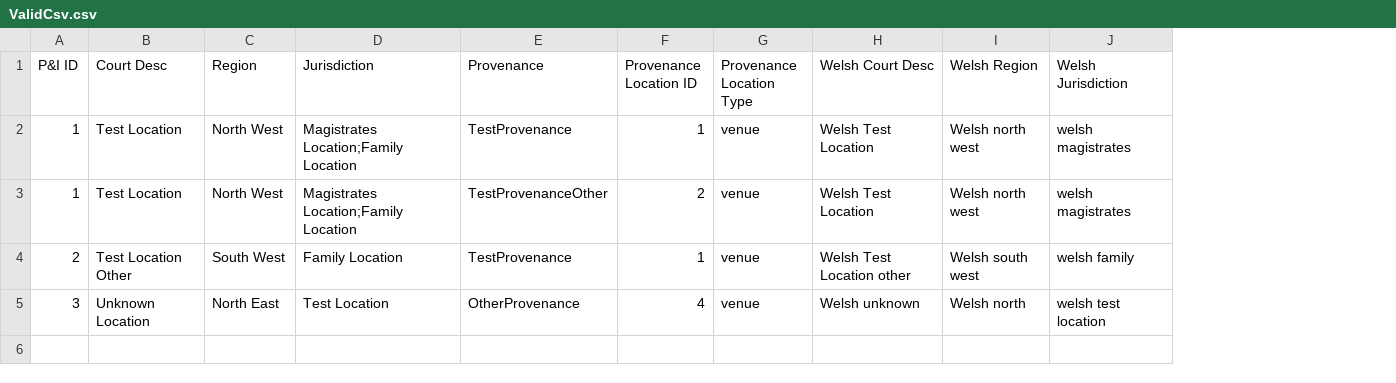
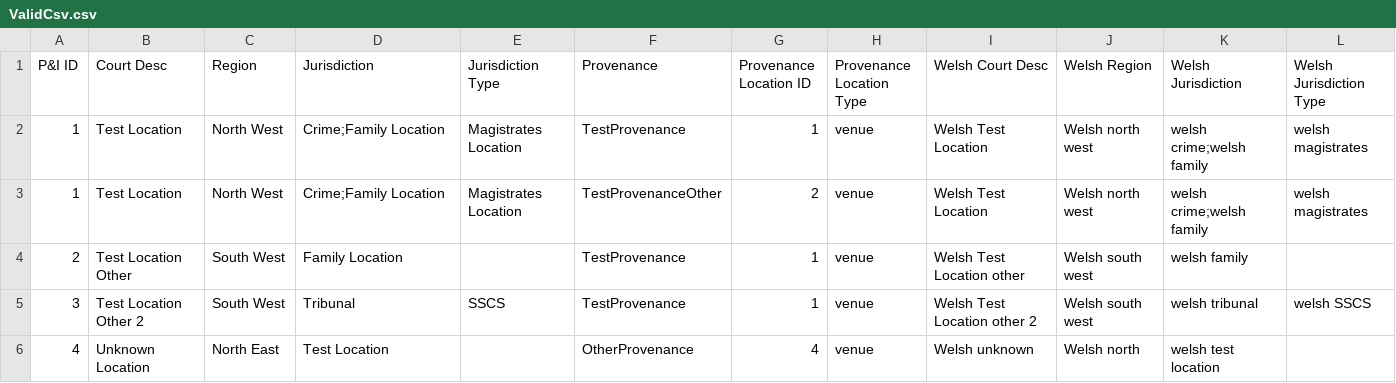
Before and after one commit to hmcts/pip-data-management, a CSV file: src/integrationTest/resources/location/ValidCsv.csv, drawn as a sheet; addresses are those after the commit; the diff names each change by its address in the sheet, - before the commit and + after, or states it on an @@ line.

Commit message:
PUB-2853 Add jurisdiction type to location table (#712)
* Add tribunal type and crime type to location

* Update pip-data-models to use snapshot

* Replace jurisdiction type

* Code review fixes

* Updated download location unit test

* Update functional test data

* Fixed failing functional test

* PUB-2853 Update testing support location API (#715)

* Update testing support location API

* Update create location testing support endpoint

* Update data models version number

* PUB-2853 - Updated data models version

---------

Co-authored-by: github-actions[bot] <41898282+github-actions[bot]@users.noreply.github.com>
Co-authored-by: Christopher Stacey <christopher.stacey@justice.gov.uk>

```diff
--- a/src/integrationTest/resources/location/ValidCsv.csv
+++ b/src/integrationTest/resources/location/ValidCsv.csv
+column E (Jurisdiction Type), rows 2-3: Magistrates Location | Magistrates Location
+column L (Welsh Jurisdiction Type), rows 2-3: welsh magistrates | welsh magistrates
-D2:D3 (Jurisdiction): Magistrates Location;Family Location
+D2:D3 (Jurisdiction): Crime;Family Location
-K2:K3 (Welsh Jurisdiction): welsh magistrates
+K2:K3 (Welsh Jurisdiction): welsh crime;welsh family
+row 5: 3 | Test Location Other 2 | South West | Tribunal | SSCS | TestProvenance | 1 | venue | Welsh Test Location other 2 | Welsh south west | welsh tribunal | welsh SSCS
-A6 (P&I ID): 3
+A6 (P&I ID): 4
```
Also changed, not shown: src/functionalTest/resources/location/ValidLocations.csv, src/integrationTest/resources/location/InvalidCsvWithoutLocationType.csv, 16 other files.
